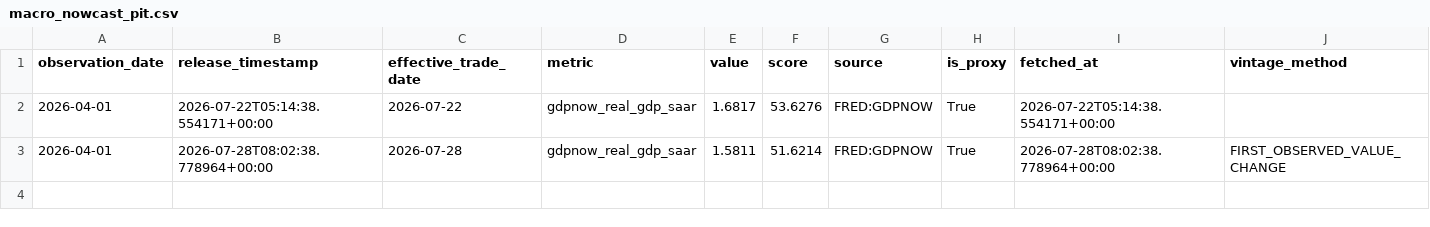
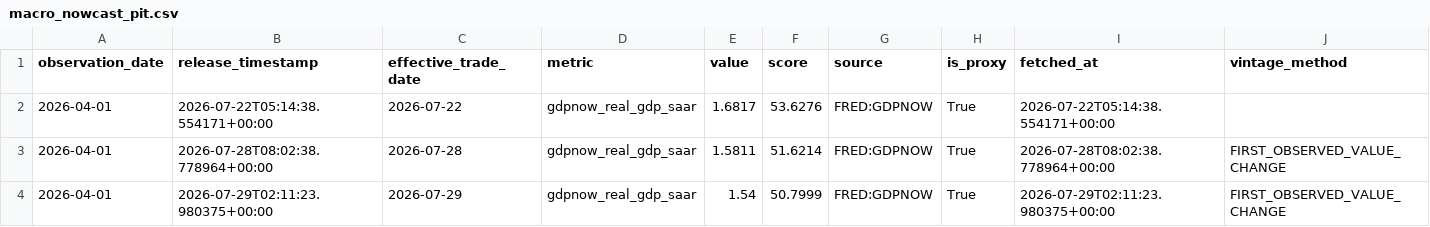
Before and after one commit to oldweng415-dev/investment-os, a CSV file: data/macro_nowcast_pit.csv, drawn as a sheet; the diff names each change by its address in the sheet, - before the commit and + after, or states it on an @@ line.

```diff
--- a/data/macro_nowcast_pit.csv
+++ b/data/macro_nowcast_pit.csv
+row 4: 2026-04-01 | 2026-07-29T02:11:23.980375+00:00 | 2026-07-29 | gdpnow_real_gdp_saar | 1.54 | 50.7999 | FRED:GDPNOW | True | 2026-07-29T02:11:23.980375+00:00 | FIRST_OBSERVED_VALUE_CHANGE
```
Also changed, not shown: data/ai_cycle_pit.csv, data/events.csv, 2 other files.
